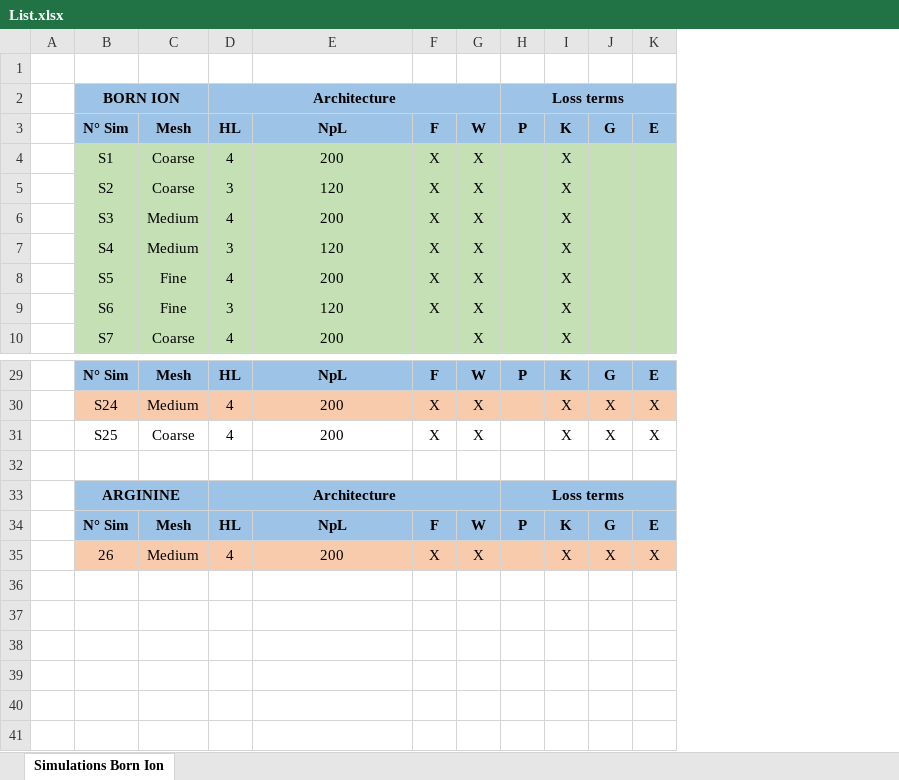
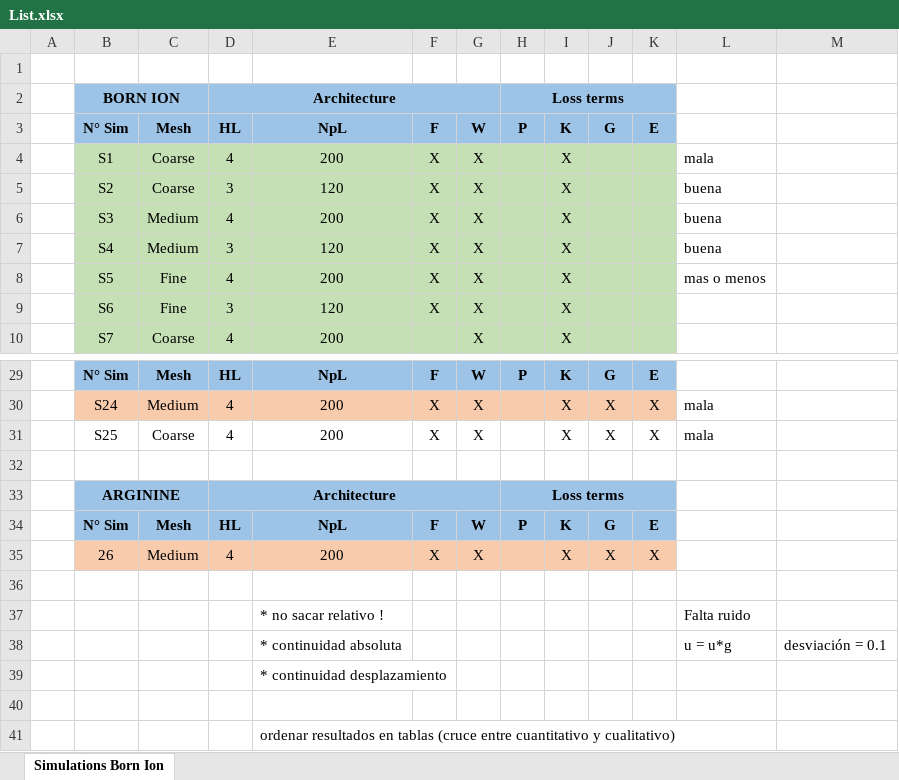
Before and after one commit to MartinAchondo/XPPBE, an Excel workbook: code/Simulation_list/List.xlsx, sheet Simulations Born Ion, drawn as a sheet; only a part is shown, gaps mark what is left out; values as stored, in another font and other column widths than the file's, no borders; the diff names each change by its address in the sheet, - before the commit and + after, or states it on an @@ line.

```diff
--- a/code/Simulation_list/List.xlsx (sheet Simulations Born Ion)
+++ b/code/Simulation_list/List.xlsx (sheet Simulations Born Ion)
+column L, rows 4-8: mala | buena | buena | buena | mas o menos; rows 30-31: mala | mala
+column M, empty
+row 36: (empty)
+row 37:  |  |  |  | * no sacar relativo ! |  |  |  |  |  |  | Falta ruido
+row 38:  |  |  |  | * continuidad absoluta |  |  |  |  |  |  | u = u*g | desviación = 0.1
+row 39:  |  |  |  | * continuidad desplazamiento
+row 40: (empty)
+row 41:  |  |  |  | ordenar resultados en tablas (cruce entre cuantitativo y cualitativo)
```
Also changed, not shown: 3 other files.
